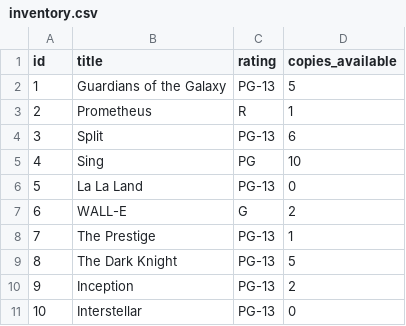
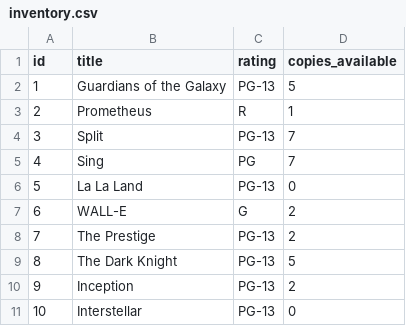
Before and after one commit to vzbrunstad/assessment-2, a CSV file: data/inventory.csv, drawn as a sheet.

```diff
--- a/data/inventory.csv
+++ b/data/inventory.csv
@@ -3,7 +3,7 @@ id,title,rating,copies_available
 2,Prometheus,R,1
-3,Split,PG-13,6
-4,Sing,PG,10
+3,Split,PG-13,7
+4,Sing,PG,7
 5,La La Land,PG-13,0
 6,WALL-E,G,2
-7,The Prestige,PG-13,1
+7,The Prestige,PG-13,2
 8,The Dark Knight,PG-13,5
```
Also changed, not shown: data/customers.csv, 6 other files.
